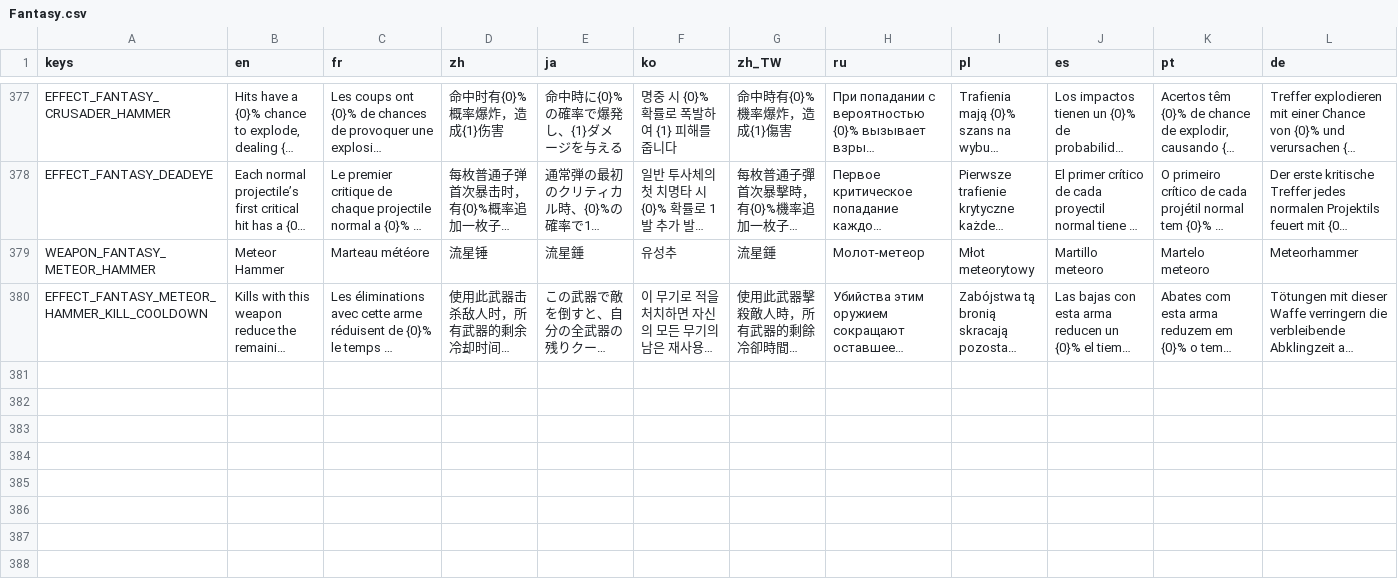
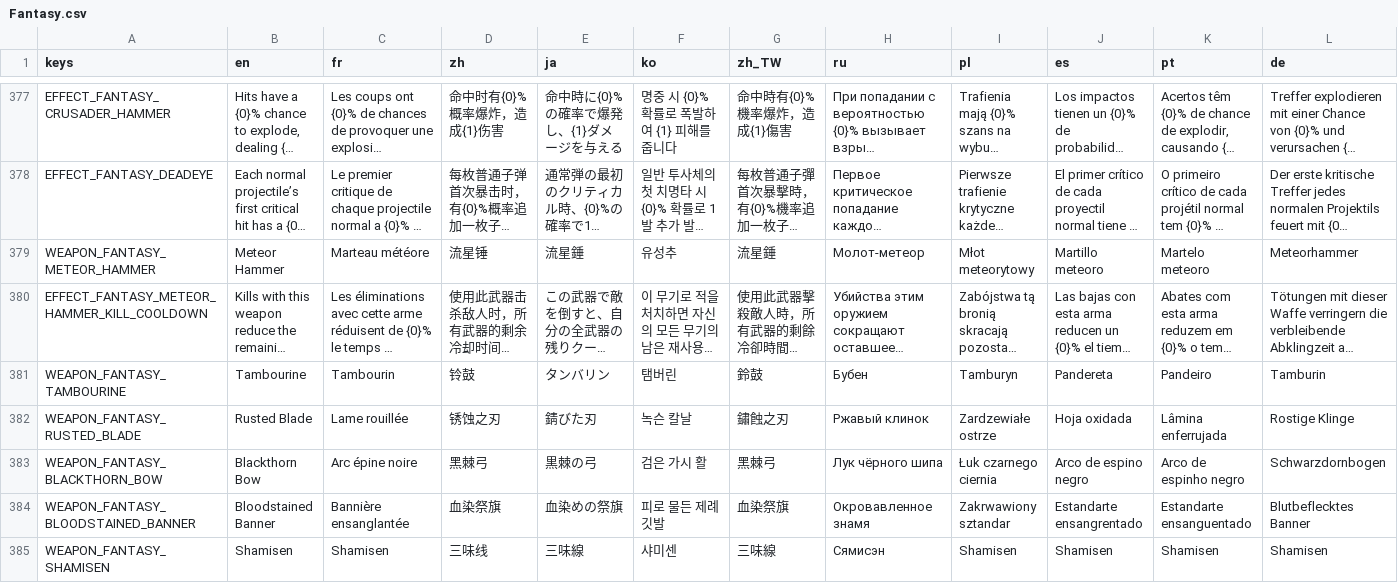
Before and after one commit to CYoJkoY/Yoko-Fantasy, a CSV file: translations/Fantasy.csv, drawn as a sheet; only a part is shown, gaps mark what is left out; long unchanged cells end in …; rows hold the shown columns only; the diff names each change by its address in the sheet, - before the commit and + after, or states it on an @@ line.

Commit message:
Add five weapon families and localized names
1. Add Tambourine tiers II-IV and Rusted Blade, Blackthorn Bow, Bloodstained Banner, and Shamisen tiers III-IV.

2. Add weapon data, scenes, textures, import settings, and Shamisen string animation.

3. Register all eleven weapon variants and add localized weapon names.

```diff
--- a/translations/Fantasy.csv
+++ b/translations/Fantasy.csv
+row 381: WEAPON_FANTASY_TAMBOURINE | Tambourine | Tambourin | 铃鼓 | タンバリン | 탬버린 | 鈴鼓 | Бубен | Tamburyn | Pandereta | Pandeiro | Tamburin
+row 382: WEAPON_FANTASY_RUSTED_BLADE | Rusted Blade | Lame rouillée | 锈蚀之刃 | 錆びた刃 | 녹슨 칼날 | 鏽蝕之刃 | Ржавый клинок | Zardzewiałe ostrze | Hoja oxidada | Lâmina enferrujada | Rostige Klinge
+row 383: WEAPON_FANTASY_BLACKTHORN_BOW | Blackthorn Bow | Arc épine noire | 黑棘弓 | 黒棘の弓 | 검은 가시 활 | 黑棘弓 | Лук чёрного шипа | Łuk czarnego ciernia | Arco de espino negro | Arco de espinho negro | Schwarzdornbogen
+row 384: WEAPON_FANTASY_BLOODSTAINED_BANNER | Bloodstained Banner | Bannière ensanglantée | 血染祭旗 | 血染めの祭旗 | 피로 물든 제례 깃발 | 血染祭旗 | Окровавленное знамя | Zakrwawiony sztandar | Estandarte ensangrentado | Estandarte ensanguentado | Blutbeflecktes Banner
+row 385: WEAPON_FANTASY_SHAMISEN | Shamisen | Shamisen | 三味线 | 三味線 | 샤미센 | 三味線 | Сямисэн | Shamisen | Shamisen | Shamisen | Shamisen
```
Also changed, not shown: 51 other files.
